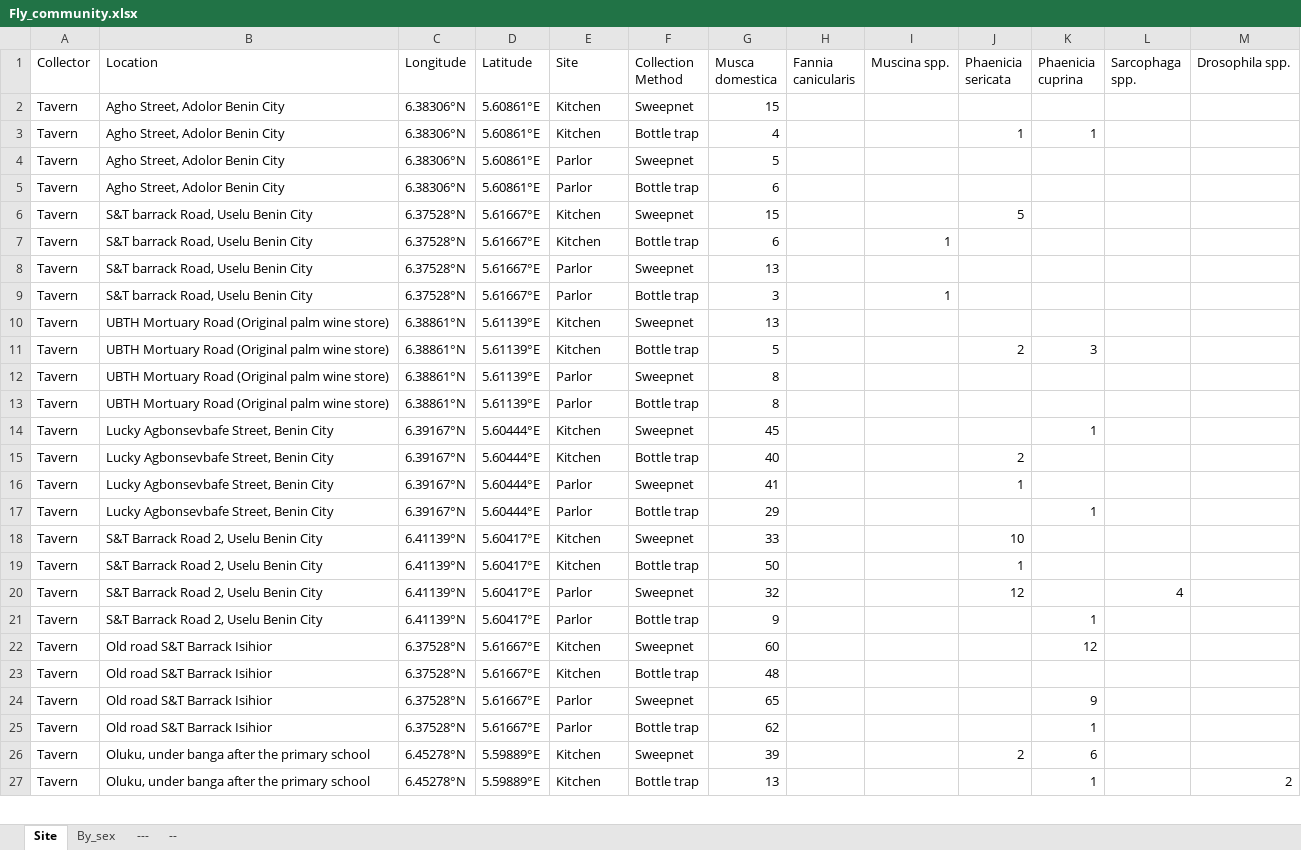
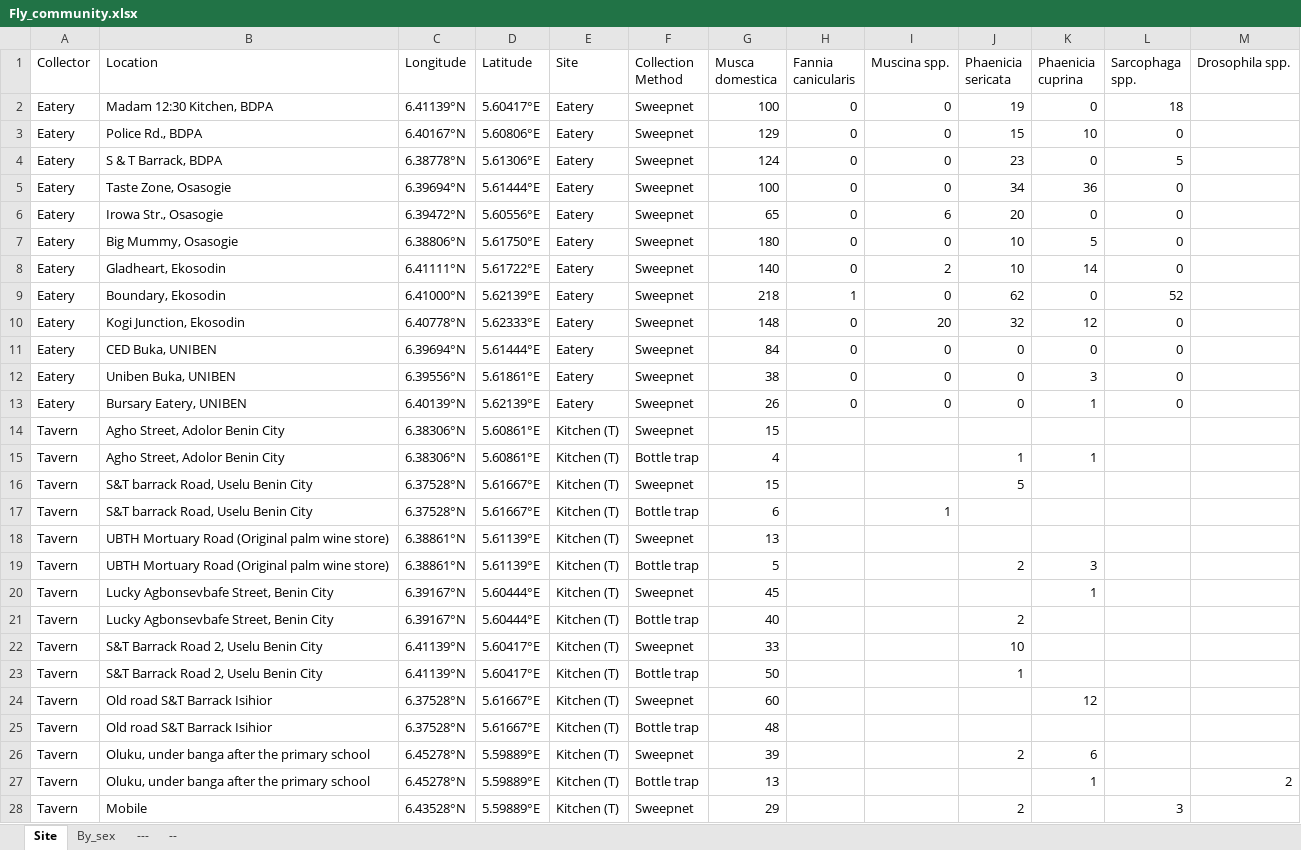
Before and after one commit to Nosa-Osawe/Urban-Ecology, an Excel workbook: Data/Fly_community.xlsx, sheet Site, drawn as a sheet; only a part is shown; values as stored, in another font and other column widths than the file's, no borders; removed rows and columns are numbered as before the commit, all else as after; the diff covers the shown part only; the diff names each change by its address in the sheet, - before the commit and + after, or states it on an @@ line.

```diff
--- a/Data/Fly_community.xlsx (sheet Site)
+++ b/Data/Fly_community.xlsx (sheet Site)
+row 2: Eatery | Madam 12:30 Kitchen, BDPA | 6.41139°N | 5.60417°E | Eatery | Sweepnet | 100 | 0 | 0 | 19 | 0 | 18
+row 3: Eatery | Police Rd., BDPA | 6.40167°N | 5.60806°E | Eatery | Sweepnet | 129 | 0 | 0 | 15 | 10 | 0
+row 4: Eatery | S & T Barrack, BDPA | 6.38778°N | 5.61306°E | Eatery | Sweepnet | 124 | 0 | 0 | 23 | 0 | 5
+row 5: Eatery | Taste Zone, Osasogie | 6.39694°N | 5.61444°E | Eatery | Sweepnet | 100 | 0 | 0 | 34 | 36 | 0
+row 6: Eatery | Irowa Str., Osasogie | 6.39472°N | 5.60556°E | Eatery | Sweepnet | 65 | 0 | 6 | 20 | 0 | 0
+row 7: Eatery | Big Mummy, Osasogie | 6.38806°N | 5.61750°E | Eatery | Sweepnet | 180 | 0 | 0 | 10 | 5 | 0
+row 8: Eatery | Gladheart, Ekosodin | 6.41111°N | 5.61722°E | Eatery | Sweepnet | 140 | 0 | 2 | 10 | 14 | 0
+row 9: Eatery | Boundary, Ekosodin | 6.41000°N | 5.62139°E | Eatery | Sweepnet | 218 | 1 | 0 | 62 | 0 | 52
+row 10: Eatery | Kogi Junction, Ekosodin | 6.40778°N | 5.62333°E | Eatery | Sweepnet | 148 | 0 | 20 | 32 | 12 | 0
+row 11: Eatery | CED Buka, UNIBEN | 6.39694°N | 5.61444°E | Eatery | Sweepnet | 84 | 0 | 0 | 0 | 0 | 0
+row 12: Eatery | Uniben Buka, UNIBEN | 6.39556°N | 5.61861°E | Eatery | Sweepnet | 38 | 0 | 0 | 0 | 3 | 0
+row 13: Eatery | Bursary Eatery, UNIBEN | 6.40139°N | 5.62139°E | Eatery | Sweepnet | 26 | 0 | 0 | 0 | 1 | 0
-E14:E15 (Site): Kitchen
+E14:E15 (Site): Kitchen (T)
-row 4: Tavern | Agho Street, Adolor Benin City | 6.38306°N | 5.60861°E | Parlor | Sweepnet | 5
-row 5: Tavern | Agho Street, Adolor Benin City | 6.38306°N | 5.60861°E | Parlor | Bottle trap | 6
-E16:E17 (Site): Kitchen
+E16:E17 (Site): Kitchen (T)
-row 8: Tavern | S&T barrack Road, Uselu Benin City | 6.37528°N | 5.61667°E | Parlor | Sweepnet | 13
-row 9: Tavern | S&T barrack Road, Uselu Benin City | 6.37528°N | 5.61667°E | Parlor | Bottle trap | 3 |  | 1
-E18:E19 (Site): Kitchen
+E18:E19 (Site): Kitchen (T)
-row 12: Tavern | UBTH Mortuary Road (Original palm wine store) | 6.38861°N | 5.61139°E | Parlor | Sweepnet | 8
-row 13: Tavern | UBTH Mortuary Road (Original palm wine store) | 6.38861°N | 5.61139°E | Parlor | Bottle trap | 8
-E20:E21 (Site): Kitchen
+E20:E21 (Site): Kitchen (T)
-row 16: Tavern | Lucky Agbonsevbafe Street, Benin City | 6.39167°N | 5.60444°E | Parlor | Sweepnet | 41 |  |  | 1
-row 17: Tavern | Lucky Agbonsevbafe Street, Benin City | 6.39167°N | 5.60444°E | Parlor | Bottle trap | 29 |  |  |  | 1
-E22:E23 (Site): Kitchen
+E22:E23 (Site): Kitchen (T)
-row 20: Tavern | S&T Barrack Road 2, Uselu Benin City | 6.41139°N | 5.60417°E | Parlor | Sweepnet | 32 |  |  | 12 |  | 4
-row 21: Tavern | S&T Barrack Road 2, Uselu Benin City | 6.41139°N | 5.60417°E | Parlor | Bottle trap | 9 |  |  |  | 1
-E24:E25 (Site): Kitchen
+E24:E25 (Site): Kitchen (T)
-row 24: Tavern | Old road S&T Barrack Isihior | 6.37528°N | 5.61667°E | Parlor | Sweepnet | 65 |  |  |  | 9
-row 25: Tavern | Old road S&T Barrack Isihior | 6.37528°N | 5.61667°E | Parlor | Bottle trap | 62 |  |  |  | 1
-E26:E27 (Site): Kitchen
+E26:E27 (Site): Kitchen (T)
+row 28: Tavern | Mobile | 6.43528°N | 5.59889°E | Kitchen (T) | Sweepnet | 29 |  |  | 2 |  | 3
```
Also changed, not shown: 17 added rows, 18 removed rows and 8 edited cells elsewhere in this sheet, 4 other files.
